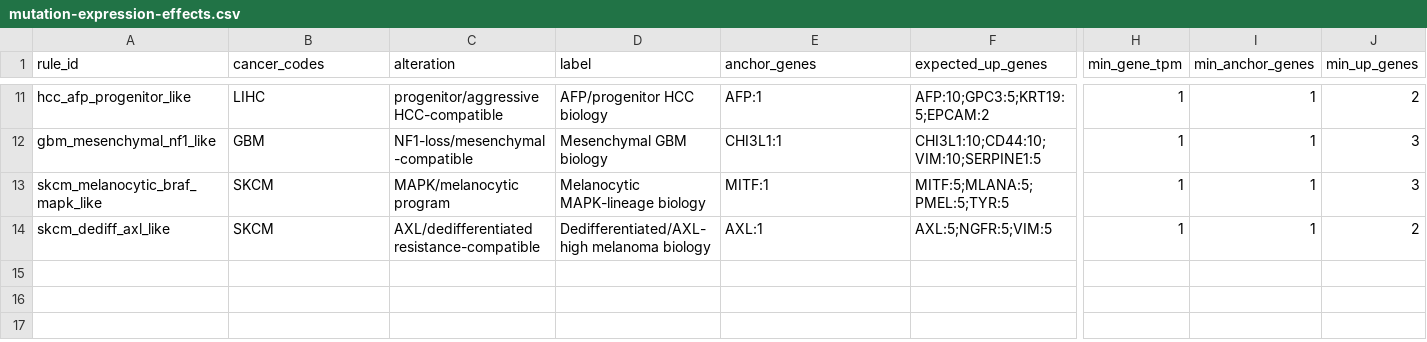
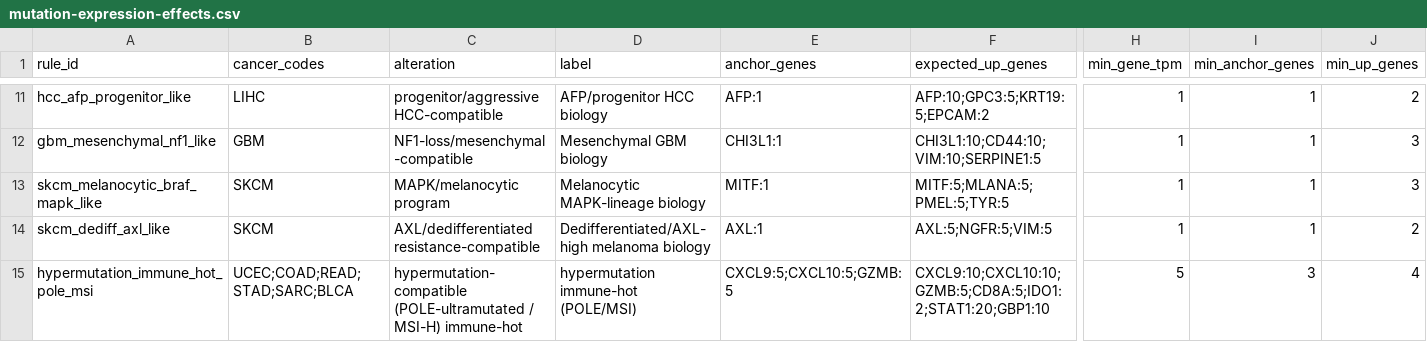
Before and after one commit to pirl-unc/pirlygenes, a CSV file: pirlygenes/data/mutation-expression-effects.csv, drawn as a sheet; only a part is shown, gaps mark what is left out; rows hold the shown columns only; the diff names each change by its address in the sheet, - before the commit and + after, or states it on an @@ line.

Commit message:
Fix #374: add hypermutation_immune_hot_pole_msi rule (POLE/MSI immune-hot) -> 5.22.35
Adds the ready-to-add rule from #374 to mutation-expression-effects.csv,
generalizing coad_msi_immune_like to the POLE/MSI-prone lineages
(UCEC;COAD;READ;STAD;SARC;BLCA) with the IFN/cytolytic module (CXCL9/CXCL10/
GZMB/CD8A/IDO1/STAT1/GBP1). Scoped to exclude intrinsically-inflamed lineages
(KIRC) and flagged confidence=low; the within-lineage-relative per-sample
scoring (the validated way to avoid absolute-immune-hot false positives) is
trufflepig's job, which can now scope via cancer_subtype_group('MSI'/'POLE')
(#385). 517 tests pass.

```diff
--- a/pirlygenes/data/mutation-expression-effects.csv
+++ b/pirlygenes/data/mutation-expression-effects.csv
+row 15: hypermutation_immune_hot_pole_msi | UCEC;COAD;READ;STAD;SARC;BLCA | hypermutation-compatible (POLE-ultramutated / MSI-H) immune-hot | hypermutation immune-hot (POLE/MSI) | CXCL9:5;CXCL10:5;GZMB:5 | CXCL9:10;CXCL10:10;GZMB:5;CD8A:5;IDO1:2;STAT1:20;GBP1:10 | 5 | 3 | 4
```
Also changed, not shown: 1 other file.
